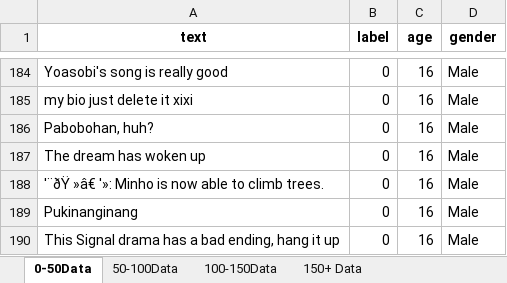
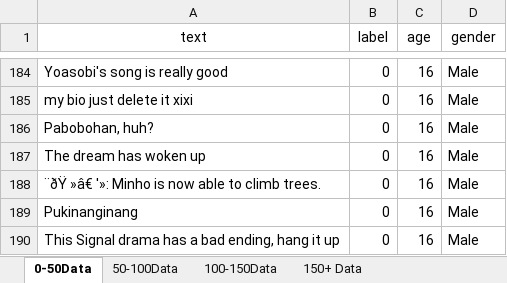
Before and after one commit to Hyeonji-Ahn/AgeClassificationPromptEngineering, an Excel workbook: DepressionText_parsedLength.xlsx, sheet 0-50Data, drawn as a sheet; only a part is shown, gaps mark what is left out; values as stored, in another font and other column widths than the file's, no borders; the diff names each change by its address in the sheet, - before the commit and + after, or states it on an @@ line.

```diff
--- a/DepressionText_parsedLength.xlsx (sheet 0-50Data)
+++ b/DepressionText_parsedLength.xlsx (sheet 0-50Data)
-A1:D1 bold: on
+A1:D1 bold: off
-A188 (text): '¨ðŸ »â€ '»:…
+A188 (text): ¨ðŸ »â€ '»:…
```
Also changed, not shown: sheet 50-100Data, sheet 100-150Data, sheet 150+ Data, DepressionText_parsed.xlsx, studentWritingSample.xlsx, 20 other files.
